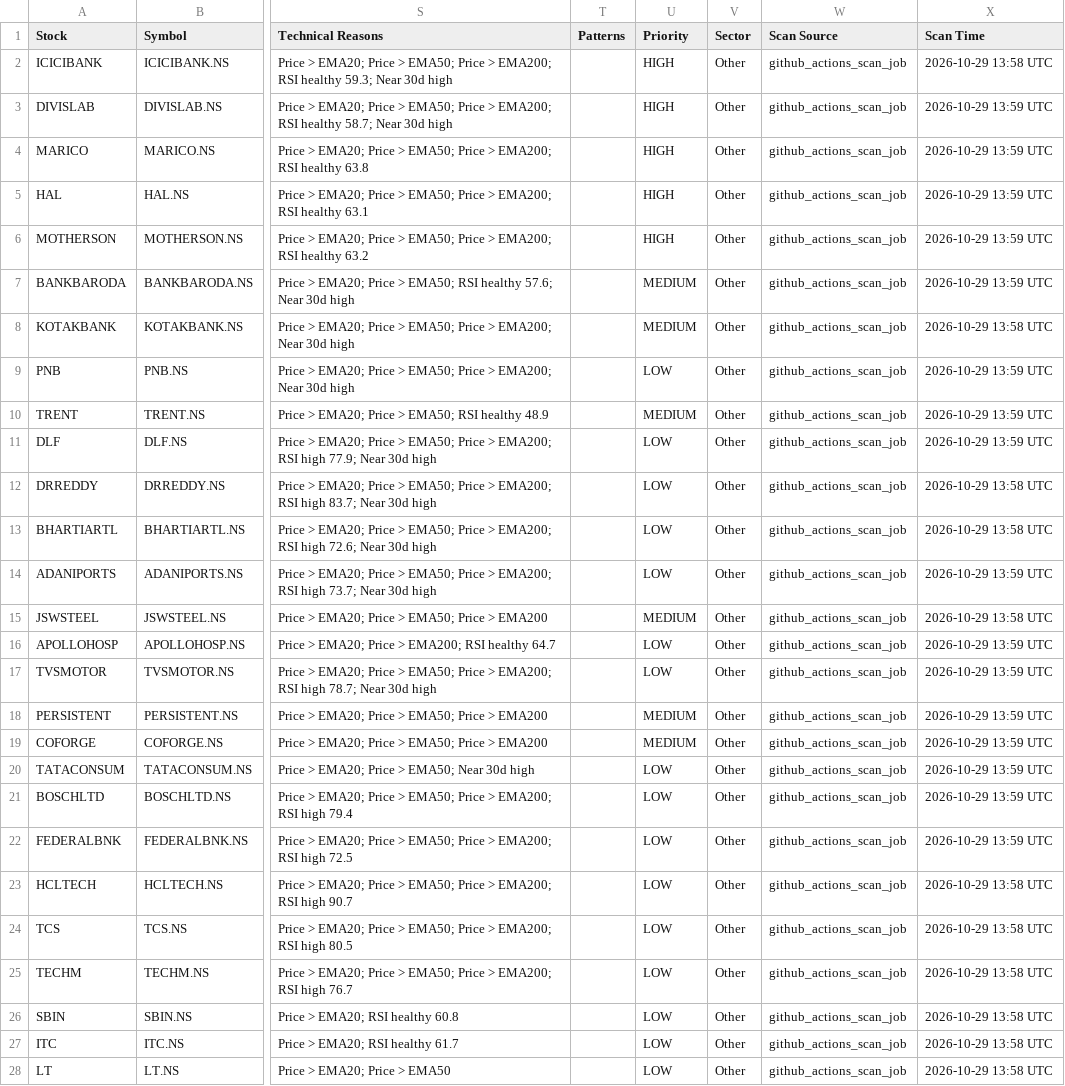
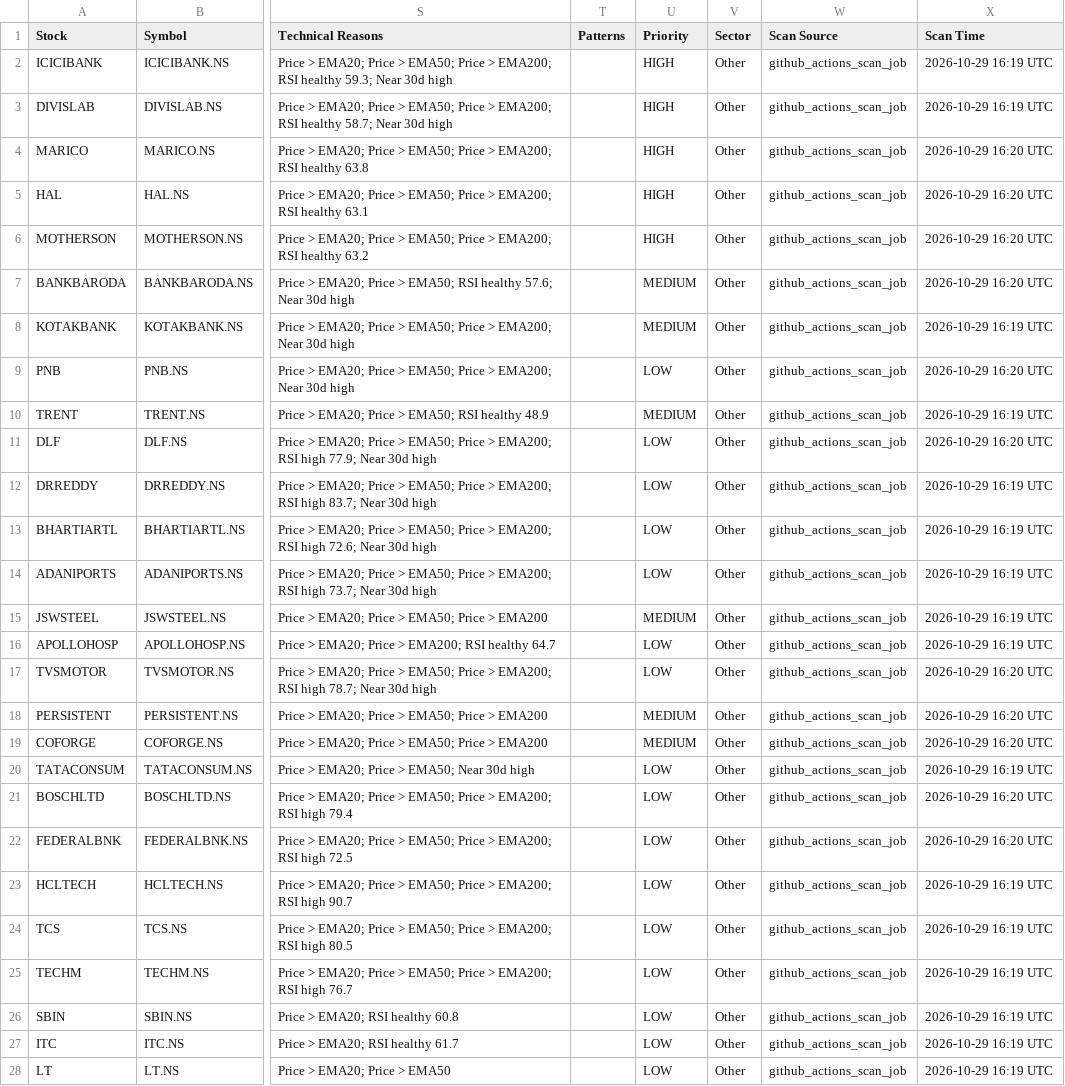
Before and after one commit to jpgenius31/swingtrading, a CSV file: latest_results.csv, drawn as a sheet; only a part is shown, gaps mark what is left out; the diff covers the shown part only; the diff names each change by its address in the sheet, - before the commit and + after, or states it on an @@ line.

```diff
--- a/latest_results.csv
+++ b/latest_results.csv
-X2 (Scan Time): 2026-10-29 13:58 UTC
+X2 (Scan Time): 2026-10-29 16:19 UTC
-X3 (Scan Time): 2026-10-29 13:59 UTC
+X3 (Scan Time): 2026-10-29 16:19 UTC
-X4:X7 (Scan Time): 2026-10-29 13:59 UTC
+X4:X7 (Scan Time): 2026-10-29 16:20 UTC
-X8 (Scan Time): 2026-10-29 13:58 UTC
+X8 (Scan Time): 2026-10-29 16:19 UTC
-X9 (Scan Time): 2026-10-29 13:59 UTC
+X9 (Scan Time): 2026-10-29 16:20 UTC
-X10 (Scan Time): 2026-10-29 13:59 UTC
+X10 (Scan Time): 2026-10-29 16:19 UTC
-X11 (Scan Time): 2026-10-29 13:59 UTC
+X11 (Scan Time): 2026-10-29 16:20 UTC
-X12:X13 (Scan Time): 2026-10-29 13:58 UTC
+X12:X13 (Scan Time): 2026-10-29 16:19 UTC
-X14 (Scan Time): 2026-10-29 13:59 UTC
+X14 (Scan Time): 2026-10-29 16:19 UTC
-X15 (Scan Time): 2026-10-29 13:58 UTC
+X15 (Scan Time): 2026-10-29 16:19 UTC
-X16 (Scan Time): 2026-10-29 13:59 UTC
+X16 (Scan Time): 2026-10-29 16:19 UTC
-X17:X19 (Scan Time): 2026-10-29 13:59 UTC
+X17:X19 (Scan Time): 2026-10-29 16:20 UTC
-X20 (Scan Time): 2026-10-29 13:59 UTC
+X20 (Scan Time): 2026-10-29 16:19 UTC
-X21:X22 (Scan Time): 2026-10-29 13:59 UTC
+X21:X22 (Scan Time): 2026-10-29 16:20 UTC
-X23:X28 (Scan Time): 2026-10-29 13:58 UTC
+X23:X28 (Scan Time): 2026-10-29 16:19 UTC
```
Also changed, not shown: 65 edited cells elsewhere in this file, 5 other files.
